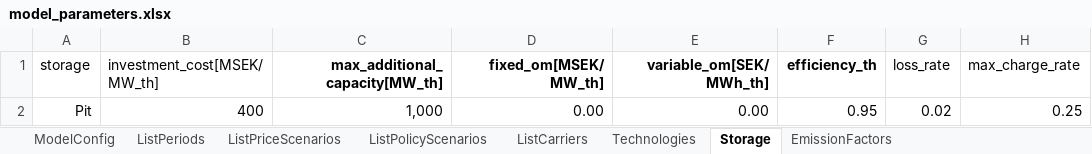
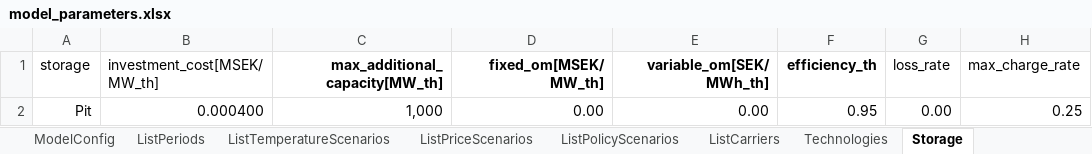
Before and after one commit to alikoek/DH-Capacity-Expansion, an Excel workbook: data/model_parameters.xlsx, sheet Storage, drawn as a sheet; only a part is shown; values as stored, in another font and other column widths than the file's, no borders; table styles not drawn; the diff names each change by its address in the sheet, - before the commit and + after, or states it on an @@ line.

```diff
--- a/data/model_parameters.xlsx (sheet Storage)
+++ b/data/model_parameters.xlsx (sheet Storage)
+sheet tab: ListTemperatureScenarios
-B2 (investment_cost[MSEK/MW_th]): 400
+B2 (investment_cost[MSEK/MW_th]): 0.000400
-G2 (loss_rate): 0.02
+G2 (loss_rate): 0.00
```
Also changed, not shown: sheet EnergyPriceMap, sheet Technologies, sheet ListPolicyScenarios, sheet PriceTransitions, sheet ListPriceScenarios, other sheet tabs, formulas that keep their value, 18 other files.
